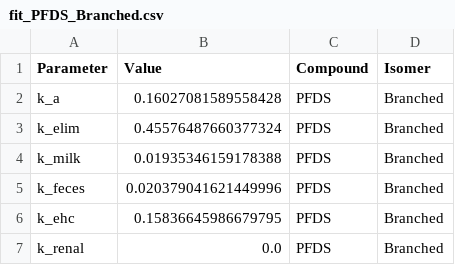
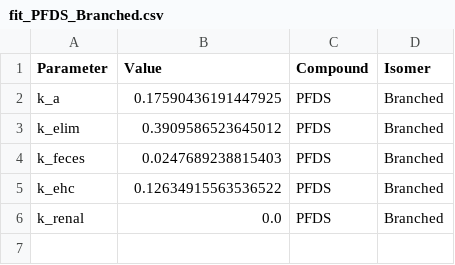
Before and after one commit to LucaPrz/pfaa-pbtk-dairy-goats, a CSV file: results/optimization/global_fit/fit_PFDS_Branched.csv, drawn as a sheet.

```diff
--- a/results/optimization/global_fit/fit_PFDS_Branched.csv
+++ b/results/optimization/global_fit/fit_PFDS_Branched.csv
@@ -1,7 +1,6 @@
 Parameter,Value,Compound,Isomer
-k_a,0.16027081589558428,PFDS,Branched
-k_elim,0.45576487660377324,PFDS,Branched
-k_milk,0.01935346159178388,PFDS,Branched
-k_feces,0.020379041621449996,PFDS,Branched
-k_ehc,0.15836645986679795,PFDS,Branched
+k_a,0.17590436191447925,PFDS,Branched
+k_elim,0.3909586523645012,PFDS,Branched
+k_feces,0.0247689238815403,PFDS,Branched
+k_ehc,0.12634915563536522,PFDS,Branched
 k_renal,0.0,PFDS,Branched
```
Also changed, not shown: results/optimization/global_fit/fit_PFDoDS_Branched.csv, results/optimization/global_fit/fit_PFDoDS_Linear.csv, 27 other files.
